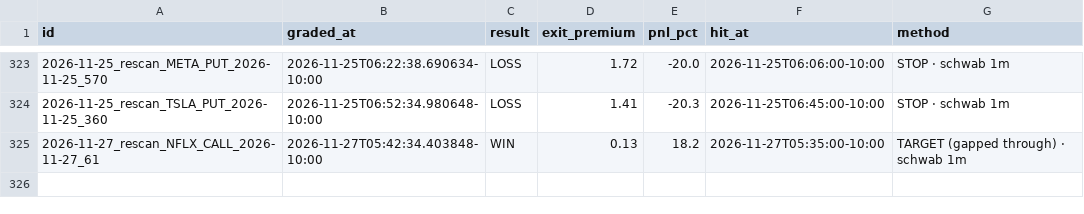
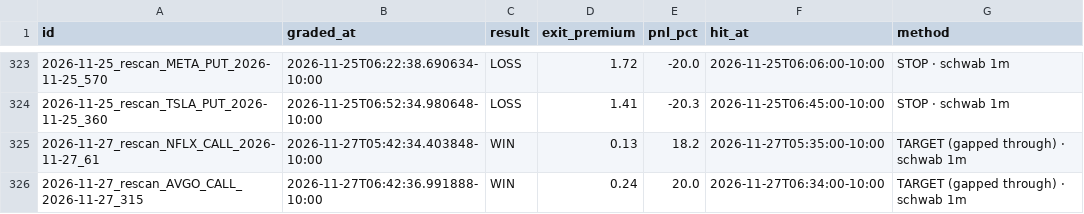
Before and after one commit to Seed808/theesness-market, a CSV file: ledger/grades_t1.csv, drawn as a sheet; only a part is shown, gaps mark what is left out.

Commit message:
ledger: 2026-11-27T16:45Z

```diff
--- a/ledger/grades_t1.csv
+++ b/ledger/grades_t1.csv
@@ -325 +325,2 @@ id,graded_at,result,exit_premium,pnl_pct,hit_at,method
 2026-11-27_rescan_NFLX_CALL_2026-11-27_61,2026-11-27T05:42:34.403848-10:00,WIN,0.13,18.2,2026-11-27T05:35:00-10:00,TARGET (gapped through) · schwab 1m
+2026-11-27_rescan_AVGO_CALL_2026-11-27_315,2026-11-27T06:42:36.991888-10:00,WIN,0.24,20.0,2026-11-27T06:34:00-10:00,TARGET (gapped through) · schwab 1m
```
Also changed, not shown: ledger/grades.csv, 8 other files.
